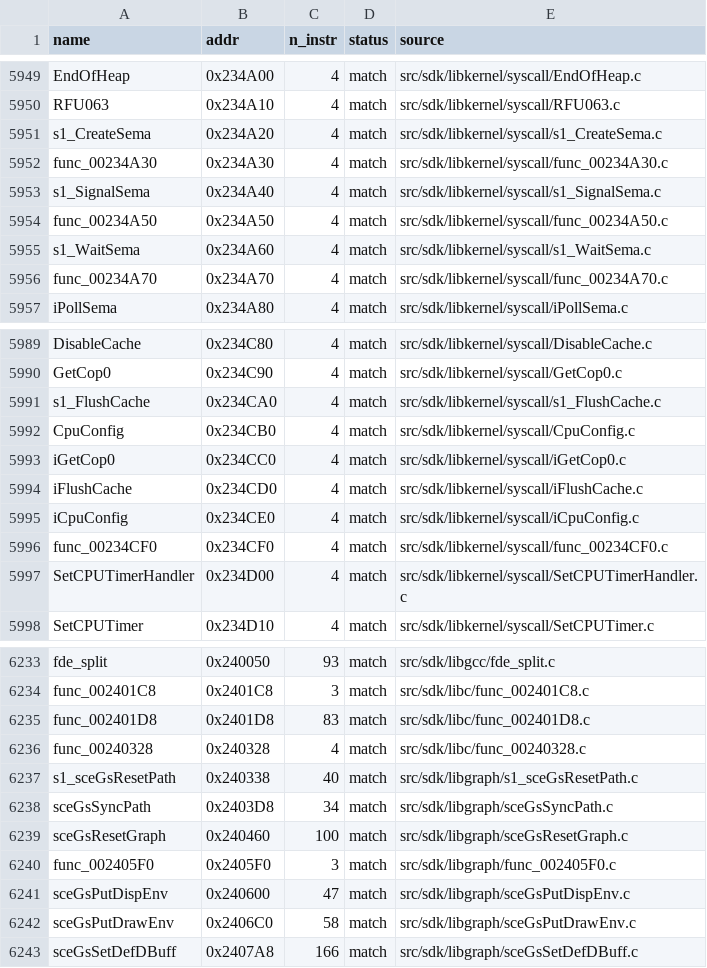
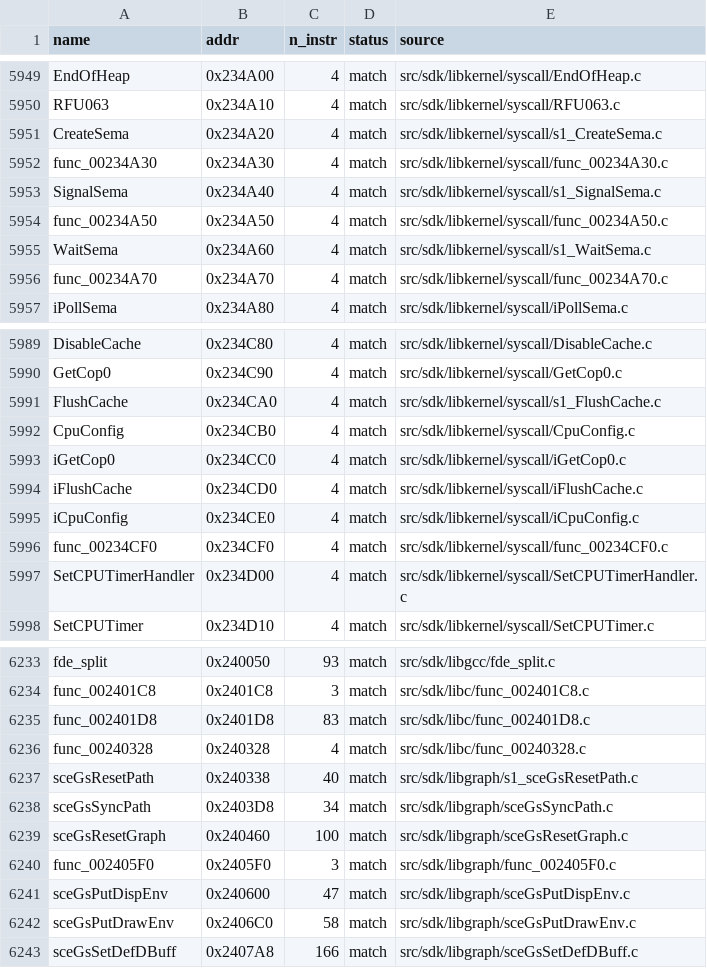
Before and after one commit to brc7/sly2-decomp, a CSV file: config/matched.csv, drawn as a sheet; only a part is shown, gaps mark what is left out.

```diff
--- a/config/matched.csv
+++ b/config/matched.csv
@@ -5950,7 +5950,7 @@ EndOfHeap,0x234A00,4,match,src/sdk/libkernel/syscall/EndOfHeap.c
 RFU063,0x234A10,4,match,src/sdk/libkernel/syscall/RFU063.c
-s1_CreateSema,0x234A20,4,match,src/sdk/libkernel/syscall/s1_CreateSema.c
+CreateSema,0x234A20,4,match,src/sdk/libkernel/syscall/s1_CreateSema.c
 func_00234A30,0x234A30,4,match,src/sdk/libkernel/syscall/func_00234A30.c
-s1_SignalSema,0x234A40,4,match,src/sdk/libkernel/syscall/s1_SignalSema.c
+SignalSema,0x234A40,4,match,src/sdk/libkernel/syscall/s1_SignalSema.c
 func_00234A50,0x234A50,4,match,src/sdk/libkernel/syscall/func_00234A50.c
-s1_WaitSema,0x234A60,4,match,src/sdk/libkernel/syscall/s1_WaitSema.c
+WaitSema,0x234A60,4,match,src/sdk/libkernel/syscall/s1_WaitSema.c
 func_00234A70,0x234A70,4,match,src/sdk/libkernel/syscall/func_00234A70.c
@@ -5990,3 +5990,3 @@ DisableCache,0x234C80,4,match,src/sdk/libkernel/syscall/DisableCache.c
 GetCop0,0x234C90,4,match,src/sdk/libkernel/syscall/GetCop0.c
-s1_FlushCache,0x234CA0,4,match,src/sdk/libkernel/syscall/s1_FlushCache.c
+FlushCache,0x234CA0,4,match,src/sdk/libkernel/syscall/s1_FlushCache.c
 CpuConfig,0x234CB0,4,match,src/sdk/libkernel/syscall/CpuConfig.c
@@ -6236,3 +6236,3 @@ func_002401D8,0x2401D8,83,match,src/sdk/libc/func_002401D8.c
 func_00240328,0x240328,4,match,src/sdk/libc/func_00240328.c
-s1_sceGsResetPath,0x240338,40,match,src/sdk/libgraph/s1_sceGsResetPath.c
+sceGsResetPath,0x240338,40,match,src/sdk/libgraph/s1_sceGsResetPath.c
 sceGsSyncPath,0x2403D8,34,match,src/sdk/libgraph/sceGsSyncPath.c
```
Also changed, not shown: config/functions.csv, 7 other files.
